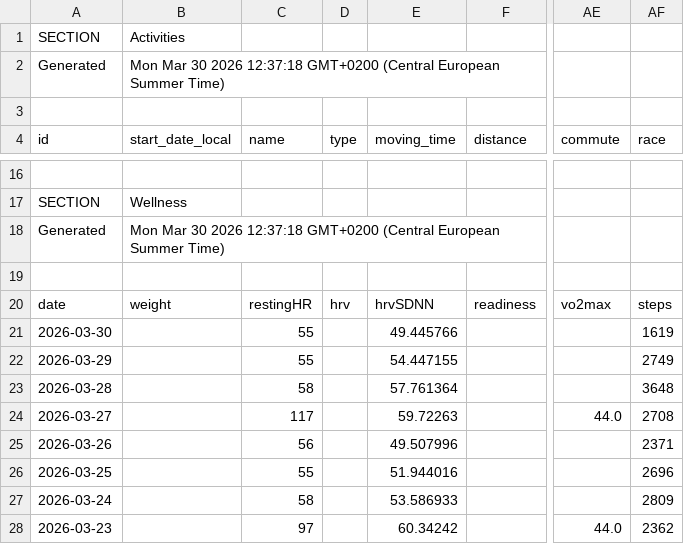
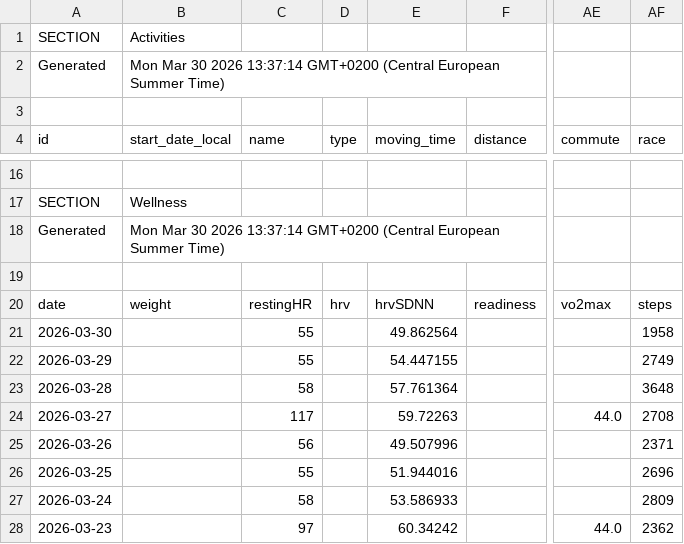
Before and after one commit to 17fed/cyclingcoachaidata, a CSV file: data/public.csv, drawn as a sheet; only a part is shown, gaps mark what is left out; the diff names each change by its address in the sheet, - before the commit and + after, or states it on an @@ line.

Commit message:
Update public.csv

```diff
--- a/data/public.csv
+++ b/data/public.csv
-B2 (start_date_local): …30 2026 12:37:18 GMT+0200 (Central…
+B2 (start_date_local): …30 2026 13:37:14 GMT+0200 (Central…
-B18 (start_date_local): …30 2026 12:37:18 GMT+0200 (Central…
+B18 (start_date_local): …30 2026 13:37:14 GMT+0200 (Central…
-E21 (moving_time): 49.445766
+E21 (moving_time): 49.862564
-AF21 (race): 1619
+AF21 (race): 1958
```
